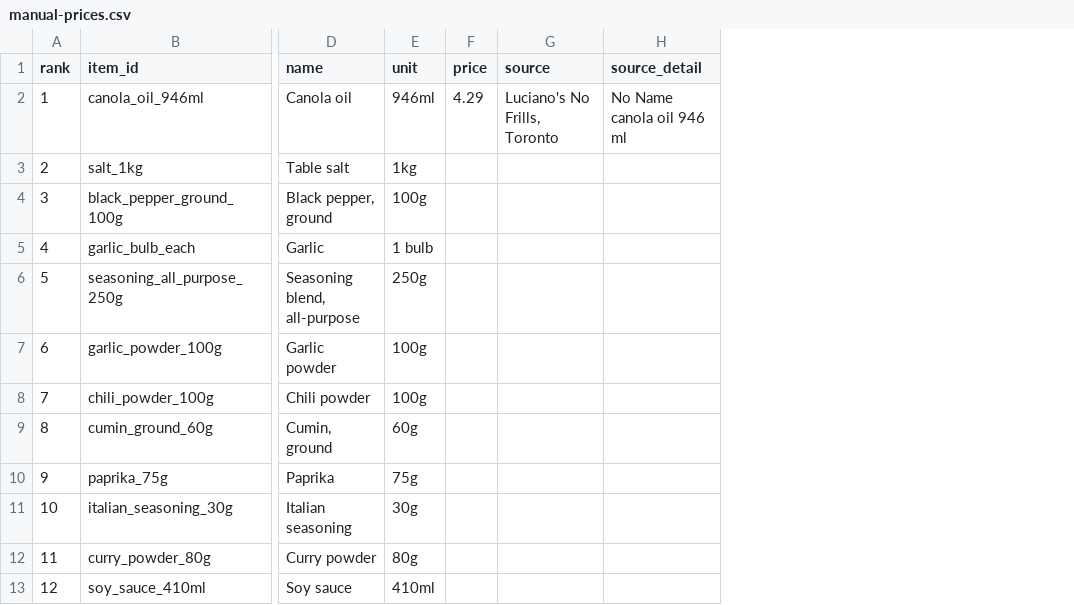
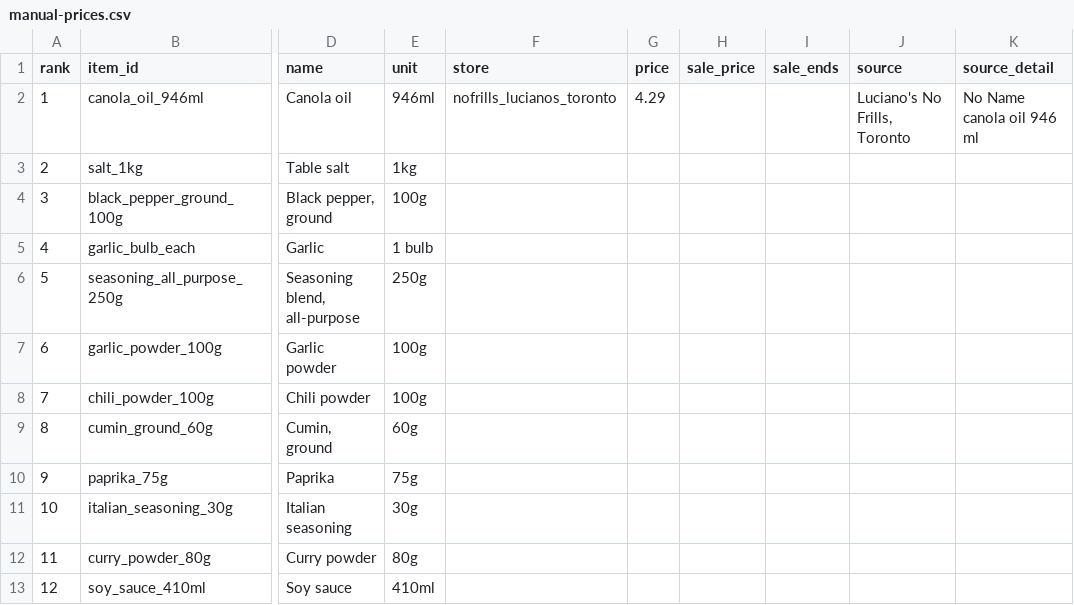
Before and after one commit to james-agbonz/Pantry-AI, a CSV file: tools/prices/manual-prices.csv, drawn as a sheet; only a part is shown, gaps mark what is left out; the diff names each change by its address in the sheet, - before the commit and + after, or states it on an @@ line.

```diff
--- a/tools/prices/manual-prices.csv
+++ b/tools/prices/manual-prices.csv
+column F (store), row 2: nofrills_lucianos_toronto
+column H (sale_price), empty
+column I (sale_ends), empty
```
Also changed, not shown: 32 other files.
